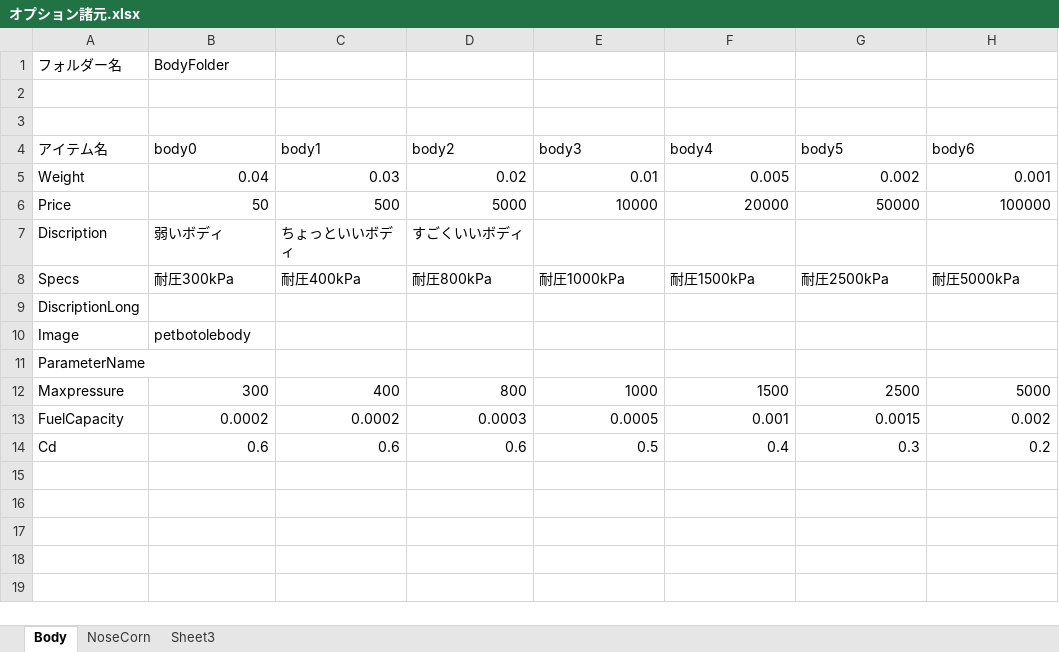
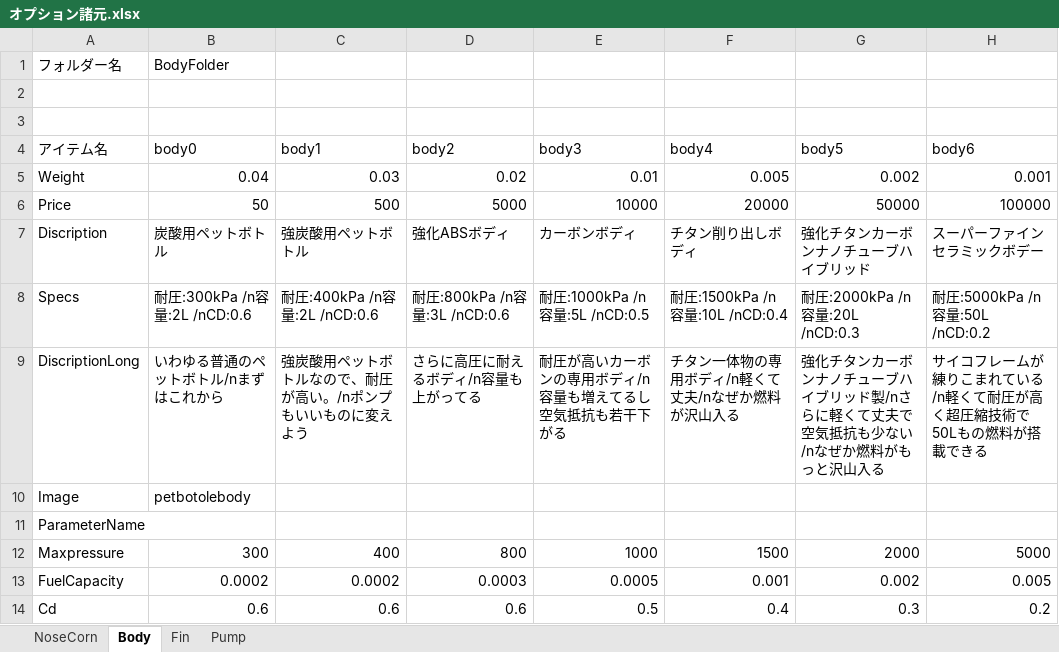
Before and after one commit to itoht2/petbottle, an Excel workbook: オプション諸元.xlsx, sheet Body, drawn as a sheet; values as stored, in another font and other column widths than the file's, no borders; the diff names each change by its address in the sheet, - before the commit and + after, or states it on an @@ line.

```diff
--- a/オプション諸元.xlsx (sheet Body)
+++ b/オプション諸元.xlsx (sheet Body)
-sheet tab: Sheet3
+sheet tab: Fin
+sheet tab: Pump
@@ sheet tab order changed: NoseCorn | Body | Fin | Pump @@
-B7 (body0): 弱いボディ
+B7 (body0): 炭酸用ペットボトル
-C7 (body1): ちょっといいボディ
+C7 (body1): 強炭酸用ペットボトル
-D7 (body2): すごくいいボディ
+D7 (body2): 強化ABSボディ
-E7 (body3): (empty)
+E7 (body3): カーボンボディ
-F7 (body4): (empty)
+F7 (body4): チタン削り出しボディ
-G7 (body5): (empty)
+G7 (body5): 強化チタンカーボンナノチューブハイブリッド
-H7 (body6): (empty)
+H7 (body6): スーパーファインセラミックボデー
-B8 (body0): 耐圧300kPa
+B8 (body0): 耐圧:300kPa /n容量:2L /nCD:0.6
-C8 (body1): 耐圧400kPa
+C8 (body1): 耐圧:400kPa /n容量:2L /nCD:0.6
-D8 (body2): 耐圧800kPa
+D8 (body2): 耐圧:800kPa /n容量:3L /nCD:0.6
-E8 (body3): 耐圧1000kPa
+E8 (body3): 耐圧:1000kPa /n容量:5L /nCD:0.5
-F8 (body4): 耐圧1500kPa
+F8 (body4): 耐圧:1500kPa /n容量:10L /nCD:0.4
-G8 (body5): 耐圧2500kPa
+G8 (body5): 耐圧:2000kPa /n容量:20L /nCD:0.3
-H8 (body6): 耐圧5000kPa
+H8 (body6): 耐圧:5000kPa /n容量:50L /nCD:0.2
-B9 (body0): (empty)
+B9 (body0): いわゆる普通のペットボトル/nまずはこれから
-C9 (body1): (empty)
+C9 (body1): 強炭酸用ペットボトルなので、耐圧が高い。/nポンプもいいものに変えよう
-D9 (body2): (empty)
+D9 (body2): さらに高圧に耐えるボディ/n容量も上がってる
-E9 (body3): (empty)
+E9 (body3): 耐圧が高いカーボンの専用ボディ/n容量も増えてるし空気抵抗も若干下がる
-F9 (body4): (empty)
+F9 (body4): チタン一体物の専用ボディ/n軽くて丈夫/nなぜか燃料が沢山入る
-G9 (body5): (empty)
+G9 (body5): 強化チタンカーボンナノチューブハイブリッド製/nさらに軽くて丈夫で空気抵抗も少ない/nなぜか燃料がもっと沢山入る
-H9 (body6): (empty)
+H9 (body6): サイコフレームが練りこまれている /n軽くて耐圧が高く超圧縮技術で50Lもの燃料が搭載できる
-G12 (body5): 2500
+G12 (body5): 2000
-G13 (body5): 0.0015
+G13 (body5): 0.002
-H13 (body6): 0.002
+H13 (body6): 0.005
```
Also changed, not shown: 2 other files.
